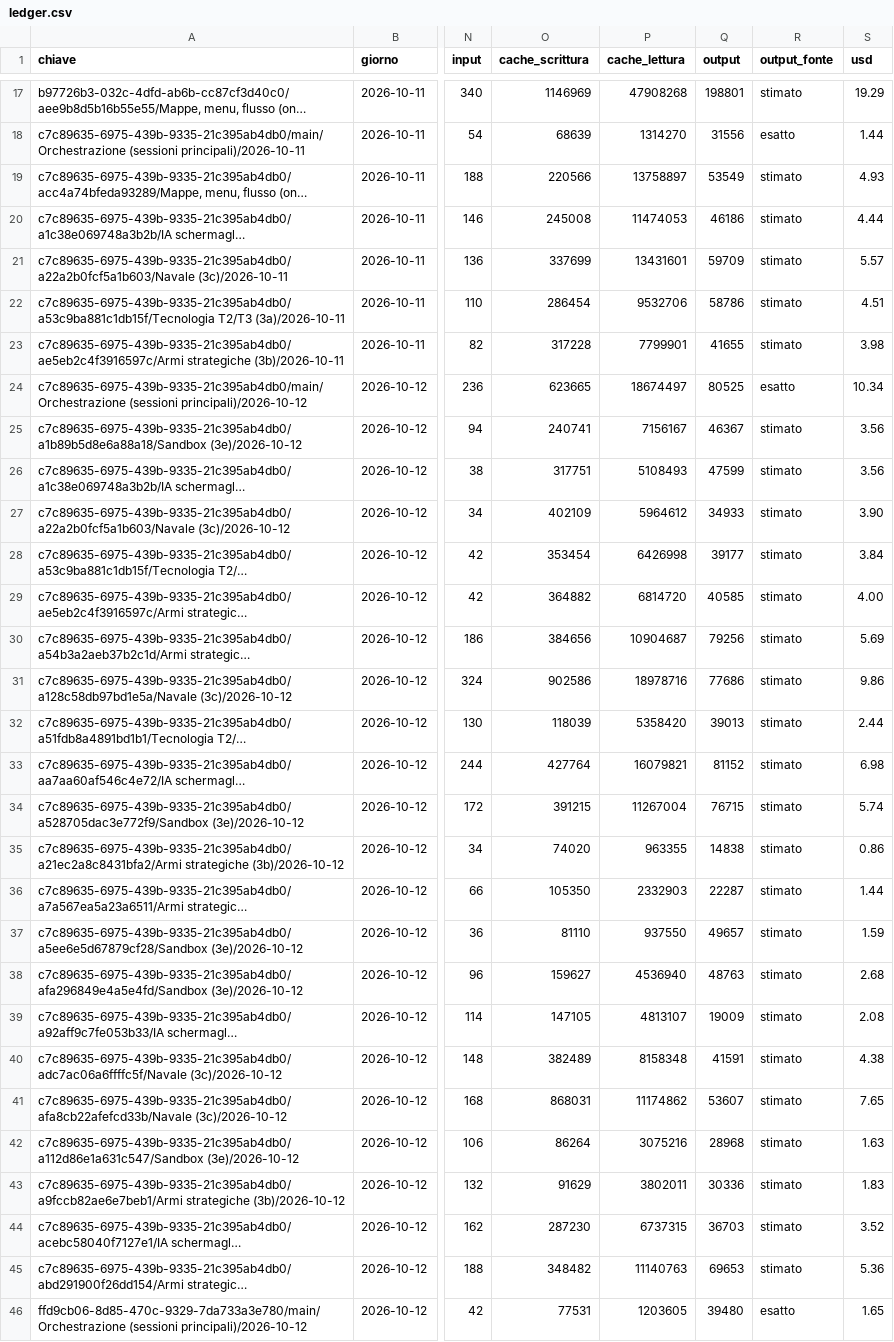
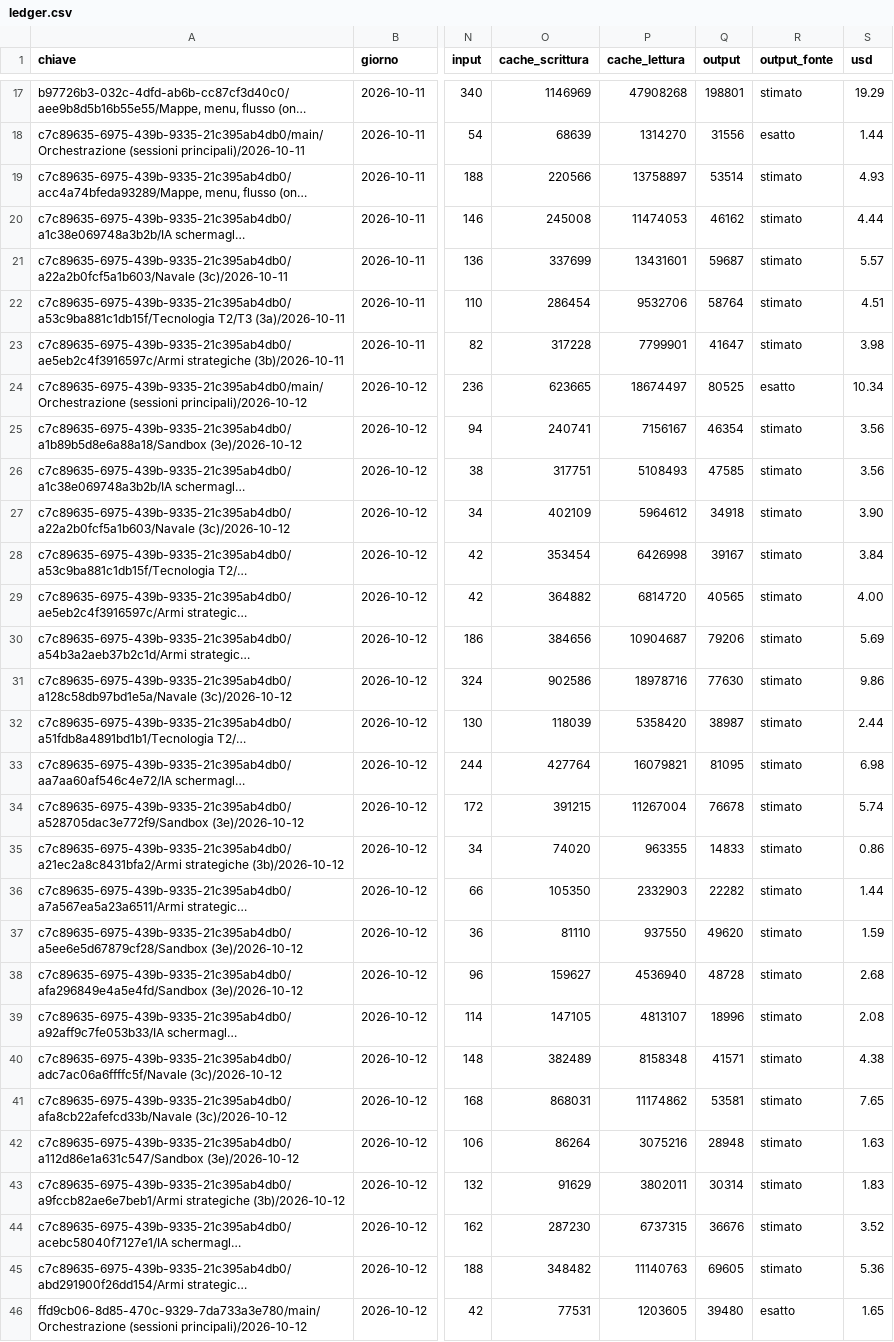
Before and after one commit to mar-robba/SupremeCommanderRecreatedFromSchrachAndBetter, a CSV file: docs/tokens/ledger.csv, drawn as a sheet; only a part is shown, gaps mark what is left out; long unchanged cells end in …; the diff covers the shown part only; the diff names each change by its address in the sheet, - before the commit and + after, or states it on an @@ line.

```diff
--- a/docs/tokens/ledger.csv
+++ b/docs/tokens/ledger.csv
-Q19 (output): 53549
+Q19 (output): 53514
-Q20 (output): 46186
+Q20 (output): 46162
-Q21 (output): 59709
+Q21 (output): 59687
-Q22 (output): 58786
+Q22 (output): 58764
-Q23 (output): 41655
+Q23 (output): 41647
-Q25 (output): 46367
+Q25 (output): 46354
-Q26 (output): 47599
+Q26 (output): 47585
-Q27 (output): 34933
+Q27 (output): 34918
-Q28 (output): 39177
+Q28 (output): 39167
-Q29 (output): 40585
+Q29 (output): 40565
-Q30 (output): 79256
+Q30 (output): 79206
-Q31 (output): 77686
+Q31 (output): 77630
-Q32 (output): 39013
+Q32 (output): 38987
-Q33 (output): 81152
+Q33 (output): 81095
-Q34 (output): 76715
+Q34 (output): 76678
-Q35 (output): 14838
+Q35 (output): 14833
-Q36 (output): 22287
+Q36 (output): 22282
-Q37 (output): 49657
+Q37 (output): 49620
-Q38 (output): 48763
+Q38 (output): 48728
-Q39 (output): 19009
+Q39 (output): 18996
-Q40 (output): 41591
+Q40 (output): 41571
-Q41 (output): 53607
+Q41 (output): 53581
-Q42 (output): 28968
+Q42 (output): 28948
-Q43 (output): 30336
+Q43 (output): 30314
-Q44 (output): 36703
+Q44 (output): 36676
-Q45 (output): 69653
+Q45 (output): 69605
```
Also changed, not shown: 104 edited cells elsewhere in this file, 5 other files.
